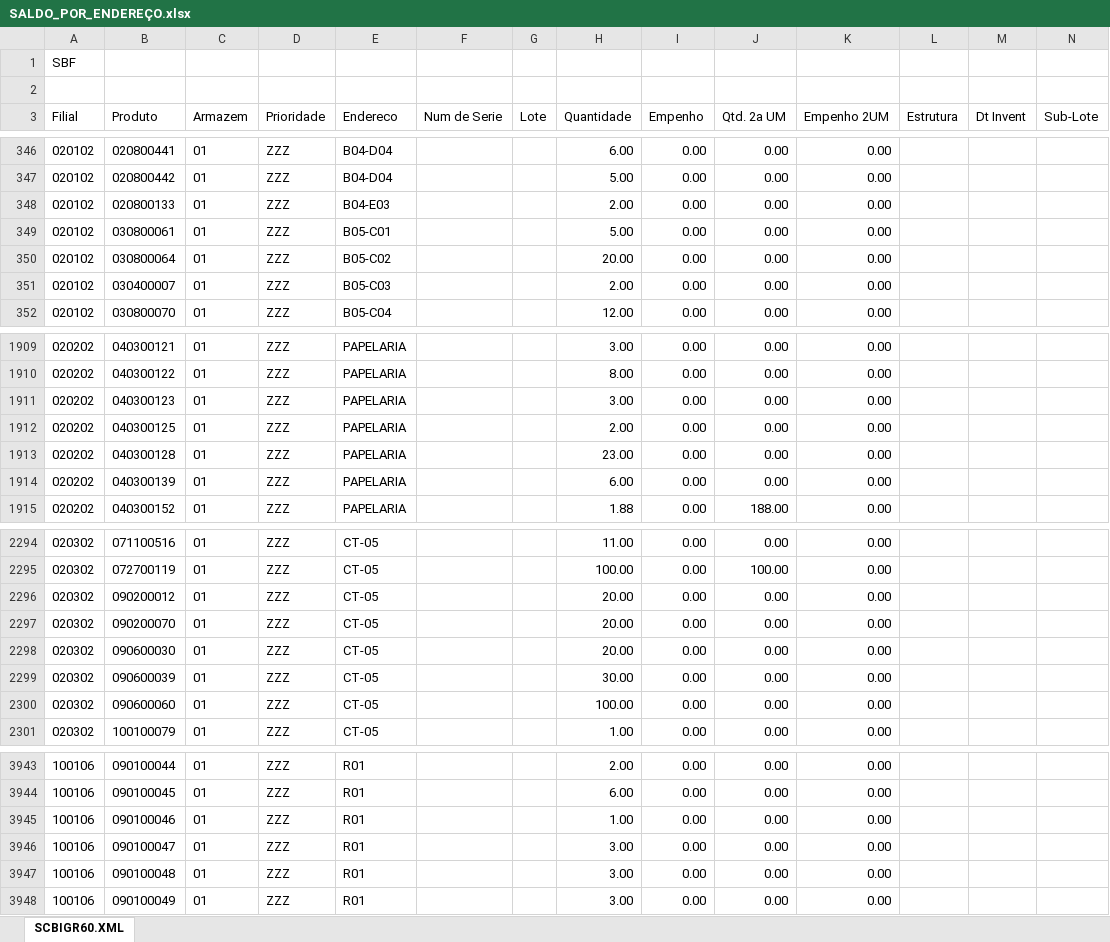
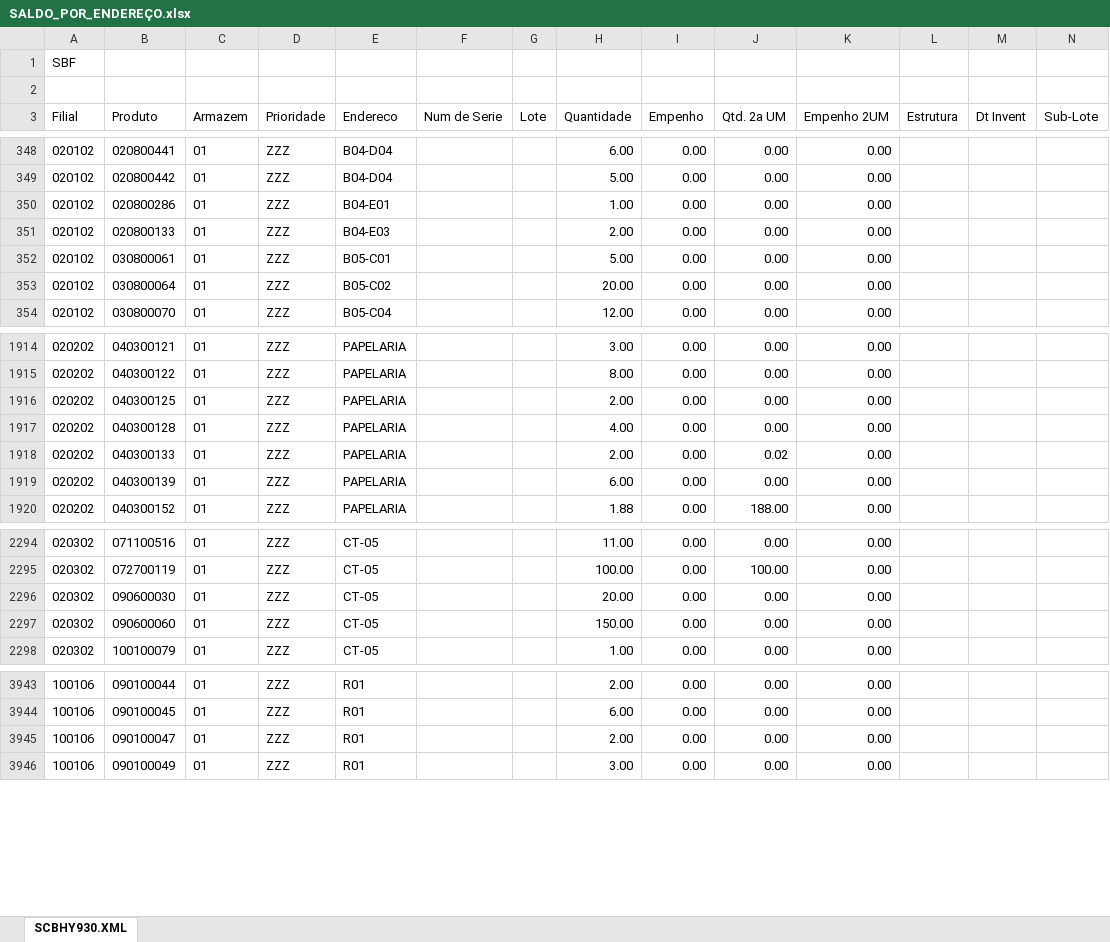
Before and after one commit to kaiquesiqueira-tech/CONSULTOR-PRODUTOS, an Excel workbook: dados/SALDO_POR_ENDEREÇO.xlsx, sheet SCBHY930.XML, drawn as a sheet; only a part is shown, gaps mark what is left out; values as stored, in another font and other column widths than the file's, no borders; removed rows and columns are numbered as before the commit, all else as after; the diff covers the shown part only; the diff names each change by its address in the sheet, - before the commit and + after, or states it on an @@ line.

```diff
--- a/dados/SALDO_POR_ENDEREÇO.xlsx (sheet SCBHY930.XML)
+++ b/dados/SALDO_POR_ENDEREÇO.xlsx (sheet SCBHY930.XML)
-sheet tab: SCBIGR60.XML
+sheet tab: SCBHY930.XML
+row 350: 020102 | 020800286 | 01 | ZZZ | B04-E01 |  |  | 1.00 | 0.00 | 0.00 | 0.00
-row 351: 020102 | 030400007 | 01 | ZZZ | B05-C03 |  |  | 2.00 | 0.00 | 0.00 | 0.00
-row 1911: 020202 | 040300123 | 01 | ZZZ | PAPELARIA |  |  | 3.00 | 0.00 | 0.00 | 0.00
-H1917 (Quantidade): 23.00
+H1917 (Quantidade): 4.00
+row 1918: 020202 | 040300133 | 01 | ZZZ | PAPELARIA |  |  | 2.00 | 0.00 | 0.02 | 0.00
-row 2296: 020302 | 090200012 | 01 | ZZZ | CT-05 |  |  | 20.00 | 0.00 | 0.00 | 0.00
-row 2297: 020302 | 090200070 | 01 | ZZZ | CT-05 |  |  | 20.00 | 0.00 | 0.00 | 0.00
-row 2299: 020302 | 090600039 | 01 | ZZZ | CT-05 |  |  | 30.00 | 0.00 | 0.00 | 0.00
-H2297 (Quantidade): 100.00
+H2297 (Quantidade): 150.00
-row 3945: 100106 | 090100046 | 01 | ZZZ | R01 |  |  | 1.00 | 0.00 | 0.00 | 0.00
-H3945 (Quantidade): 3.00
+H3945 (Quantidade): 2.00
-row 3947: 100106 | 090100048 | 01 | ZZZ | R01 |  |  | 3.00 | 0.00 | 0.00 | 0.00
```
Also changed, not shown: 16 added rows, 12 removed rows and 228 edited cells elsewhere in this sheet, dados/Lista de Produtos a Endereçar.xlsx, 3 other files.
